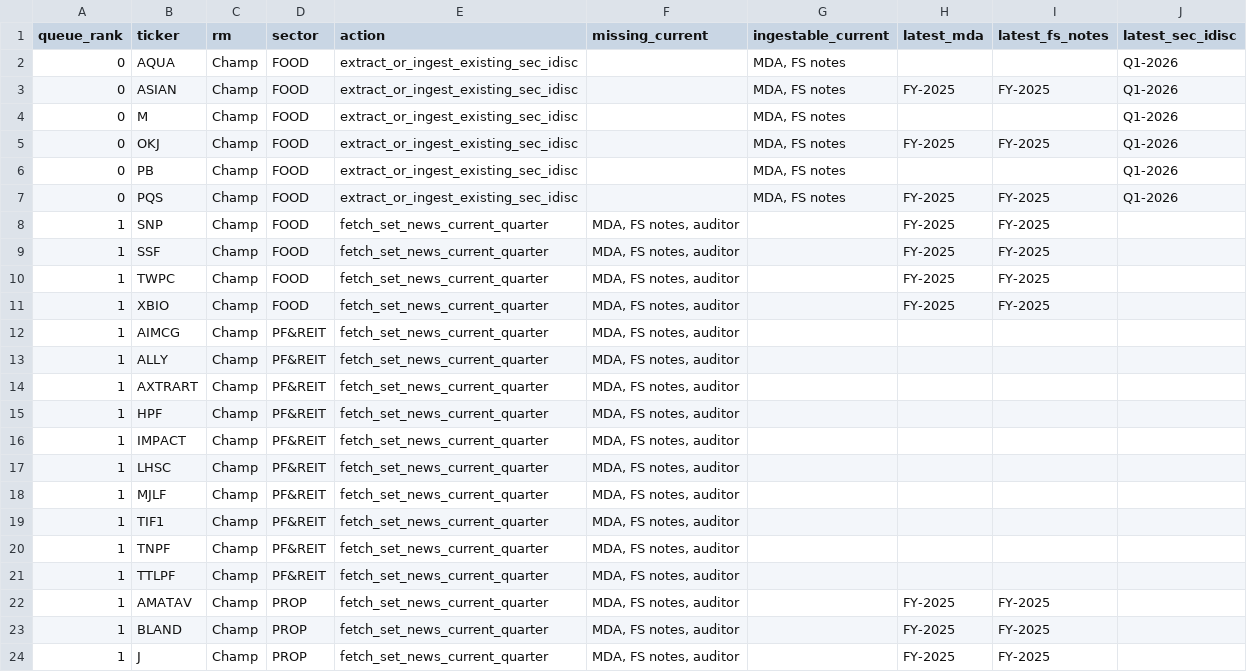
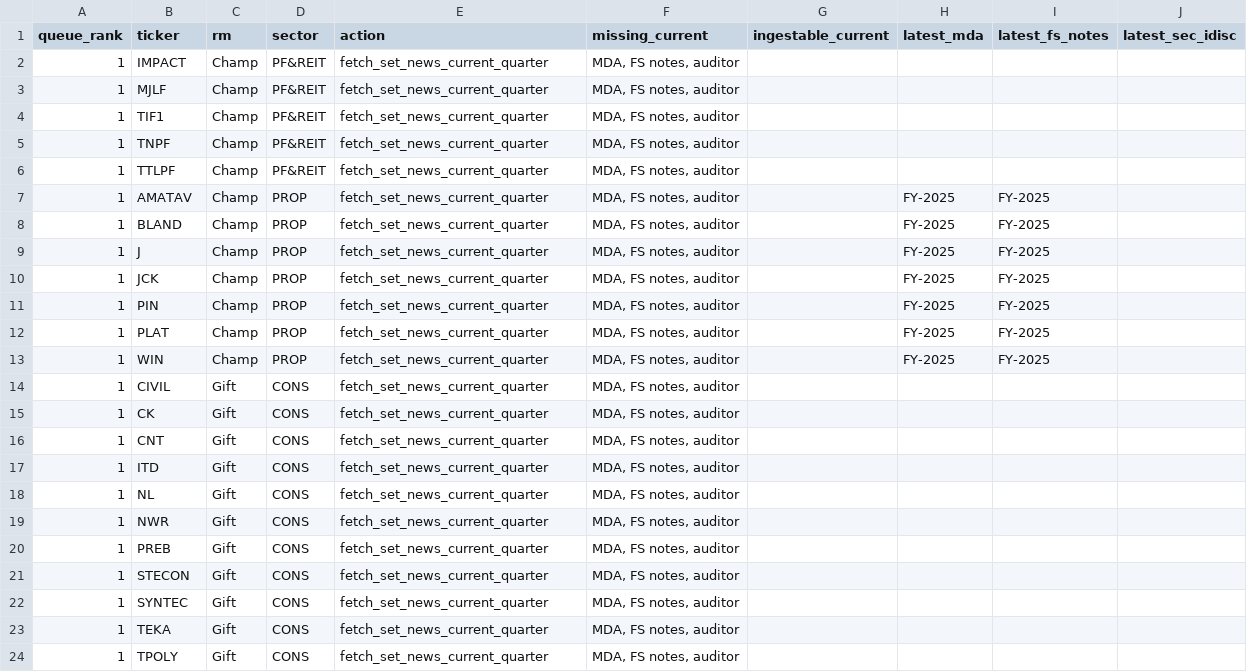
Before and after one commit to tasinpongk-jpg/is1-coverage-dashboard, a CSV file: data/source-coverage-fetch-queue.csv, drawn as a sheet; only a part is shown; the shorter side is filled out with more unchanged rows.

```diff
--- a/data/source-coverage-fetch-queue.csv
+++ b/data/source-coverage-fetch-queue.csv
@@ -1,18 +1,3 @@
 queue_rank,ticker,rm,sector,action,missing_current,ingestable_current,latest_mda,latest_fs_notes,latest_sec_idisc
-0,AQUA,Champ,FOOD,extract_or_ingest_existing_sec_idisc,,"MDA, FS notes",,,Q1-2026
-0,ASIAN,Champ,FOOD,extract_or_ingest_existing_sec_idisc,,"MDA, FS notes",FY-2025,FY-2025,Q1-2026
-0,M,Champ,FOOD,extract_or_ingest_existing_sec_idisc,,"MDA, FS notes",,,Q1-2026
-0,OKJ,Champ,FOOD,extract_or_ingest_existing_sec_idisc,,"MDA, FS notes",FY-2025,FY-2025,Q1-2026
-0,PB,Champ,FOOD,extract_or_ingest_existing_sec_idisc,,"MDA, FS notes",,,Q1-2026
-0,PQS,Champ,FOOD,extract_or_ingest_existing_sec_idisc,,"MDA, FS notes",FY-2025,FY-2025,Q1-2026
-1,SNP,Champ,FOOD,fetch_set_news_current_quarter,"MDA, FS notes, auditor",,FY-2025,FY-2025,
-1,SSF,Champ,FOOD,fetch_set_news_current_quarter,"MDA, FS notes, auditor",,FY-2025,FY-2025,
-1,TWPC,Champ,FOOD,fetch_set_news_current_quarter,"MDA, FS notes, auditor",,FY-2025,FY-2025,
-1,XBIO,Champ,FOOD,fetch_set_news_current_quarter,"MDA, FS notes, auditor",,FY-2025,FY-2025,
-1,AIMCG,Champ,PF&REIT,fetch_set_news_current_quarter,"MDA, FS notes, auditor",,,,
-1,ALLY,Champ,PF&REIT,fetch_set_news_current_quarter,"MDA, FS notes, auditor",,,,
-1,AXTRART,Champ,PF&REIT,fetch_set_news_current_quarter,"MDA, FS notes, auditor",,,,
-1,HPF,Champ,PF&REIT,fetch_set_news_current_quarter,"MDA, FS notes, auditor",,,,
 1,IMPACT,Champ,PF&REIT,fetch_set_news_current_quarter,"MDA, FS notes, auditor",,,,
-1,LHSC,Champ,PF&REIT,fetch_set_news_current_quarter,"MDA, FS notes, auditor",,,,
 1,MJLF,Champ,PF&REIT,fetch_set_news_current_quarter,"MDA, FS notes, auditor",,,,
```
Also changed, not shown: 5 other files.
